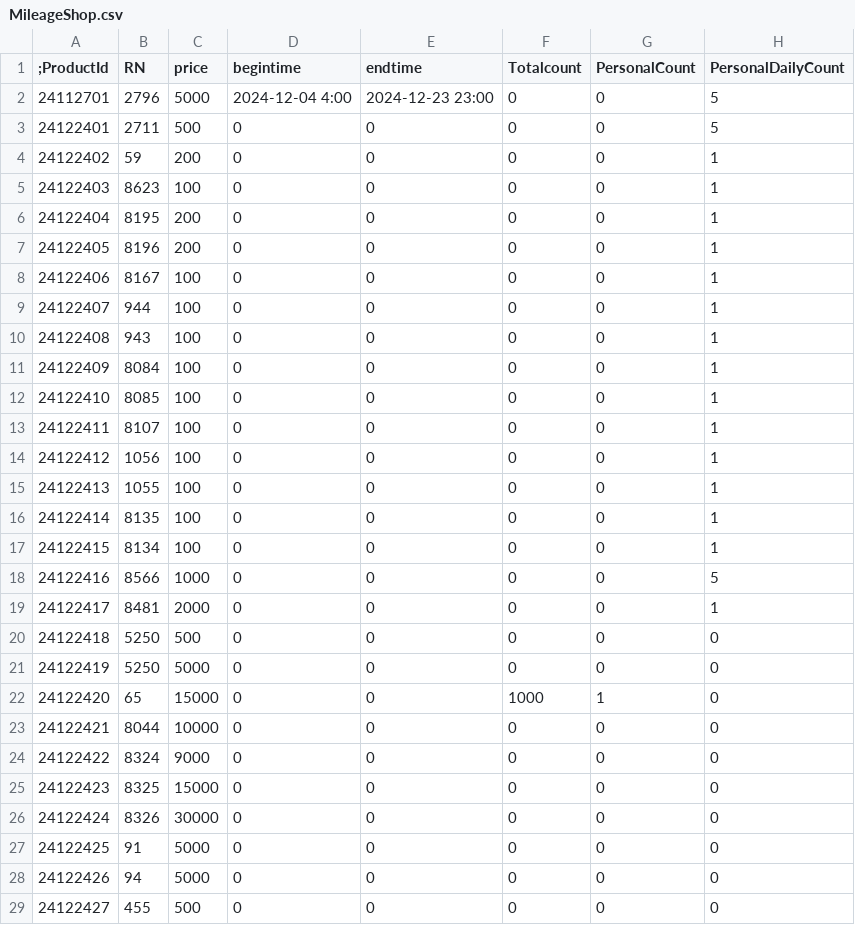
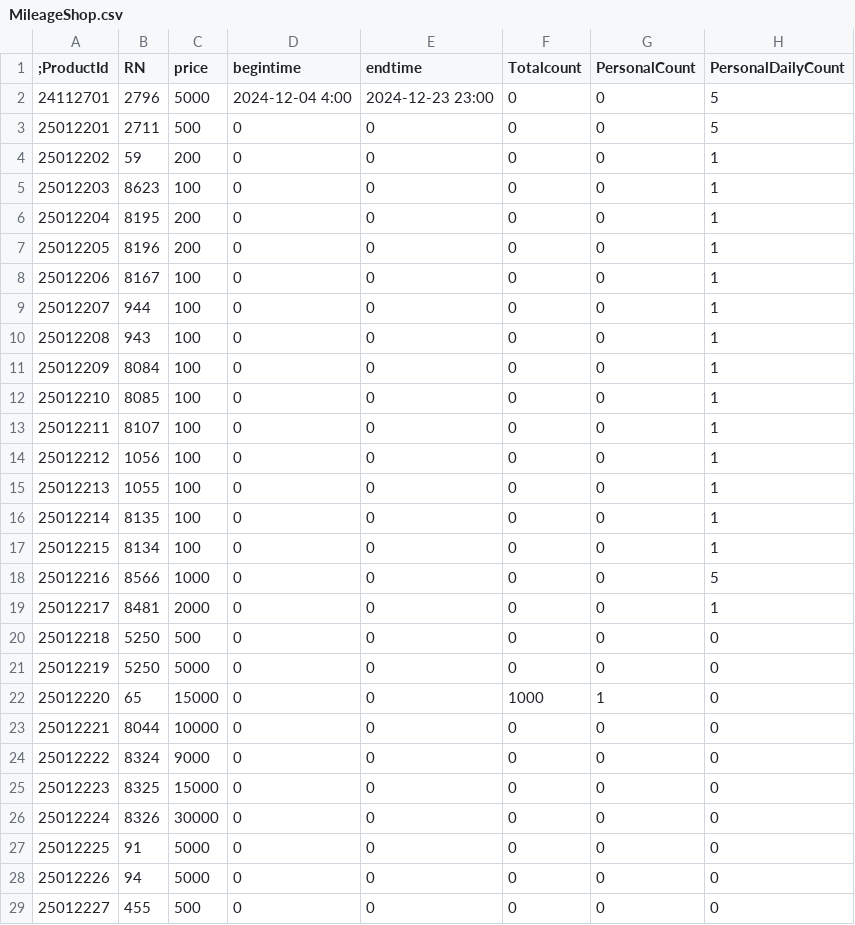
Before and after one commit to JusicP/CSNZ_Server, a CSV file: bin/Data/MileageShop.csv, drawn as a sheet; only a part is shown; the diff covers the shown part only; the diff names each change by its address in the sheet, - before the commit and + after, or states it on an @@ line.

```diff
--- a/bin/Data/MileageShop.csv
+++ b/bin/Data/MileageShop.csv
-A3 (;ProductId): 24122401
+A3 (;ProductId): 25012201
-A4 (;ProductId): 24122402
+A4 (;ProductId): 25012202
-A5 (;ProductId): 24122403
+A5 (;ProductId): 25012203
-A6 (;ProductId): 24122404
+A6 (;ProductId): 25012204
-A7 (;ProductId): 24122405
+A7 (;ProductId): 25012205
-A8 (;ProductId): 24122406
+A8 (;ProductId): 25012206
-A9 (;ProductId): 24122407
+A9 (;ProductId): 25012207
-A10 (;ProductId): 24122408
+A10 (;ProductId): 25012208
-A11 (;ProductId): 24122409
+A11 (;ProductId): 25012209
-A12 (;ProductId): 24122410
+A12 (;ProductId): 25012210
-A13 (;ProductId): 24122411
+A13 (;ProductId): 25012211
-A14 (;ProductId): 24122412
+A14 (;ProductId): 25012212
-A15 (;ProductId): 24122413
+A15 (;ProductId): 25012213
-A16 (;ProductId): 24122414
+A16 (;ProductId): 25012214
-A17 (;ProductId): 24122415
+A17 (;ProductId): 25012215
-A18 (;ProductId): 24122416
+A18 (;ProductId): 25012216
-A19 (;ProductId): 24122417
+A19 (;ProductId): 25012217
-A20 (;ProductId): 24122418
+A20 (;ProductId): 25012218
-A21 (;ProductId): 24122419
+A21 (;ProductId): 25012219
-A22 (;ProductId): 24122420
+A22 (;ProductId): 25012220
-A23 (;ProductId): 24122421
+A23 (;ProductId): 25012221
-A24 (;ProductId): 24122422
+A24 (;ProductId): 25012222
-A25 (;ProductId): 24122423
+A25 (;ProductId): 25012223
-A26 (;ProductId): 24122424
+A26 (;ProductId): 25012224
-A27 (;ProductId): 24122425
+A27 (;ProductId): 25012225
-A28 (;ProductId): 24122426
+A28 (;ProductId): 25012226
-A29 (;ProductId): 24122427
+A29 (;ProductId): 25012227
```
Also changed, not shown: 1 edited cell elsewhere in this file, bin/Data/Item.csv, bin/Data/ItemExpireTime.csv, 7 other files.
